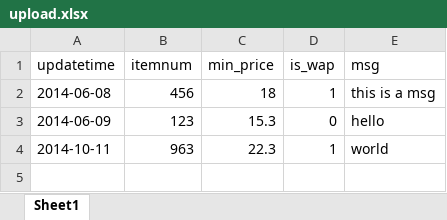
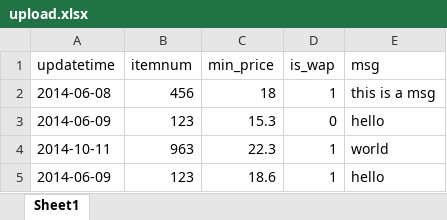
Before and after one commit to zhangbobell/reportv2, an Excel workbook: public/upload/upload.xlsx, sheet Sheet1, drawn as a sheet; values as stored, in another font and other column widths than the file's, no borders; the diff names each change by its address in the sheet, - before the commit and + after, or states it on an @@ line.

Commit message:
finish the excel uploading part and add the function of viewing excel

```diff
--- a/public/upload/upload.xlsx (sheet Sheet1)
+++ b/public/upload/upload.xlsx (sheet Sheet1)
+row 5: 2014-06-09 | 123 | 18.6 | 1 | hello
```
Also changed, not shown: 6 other files.
